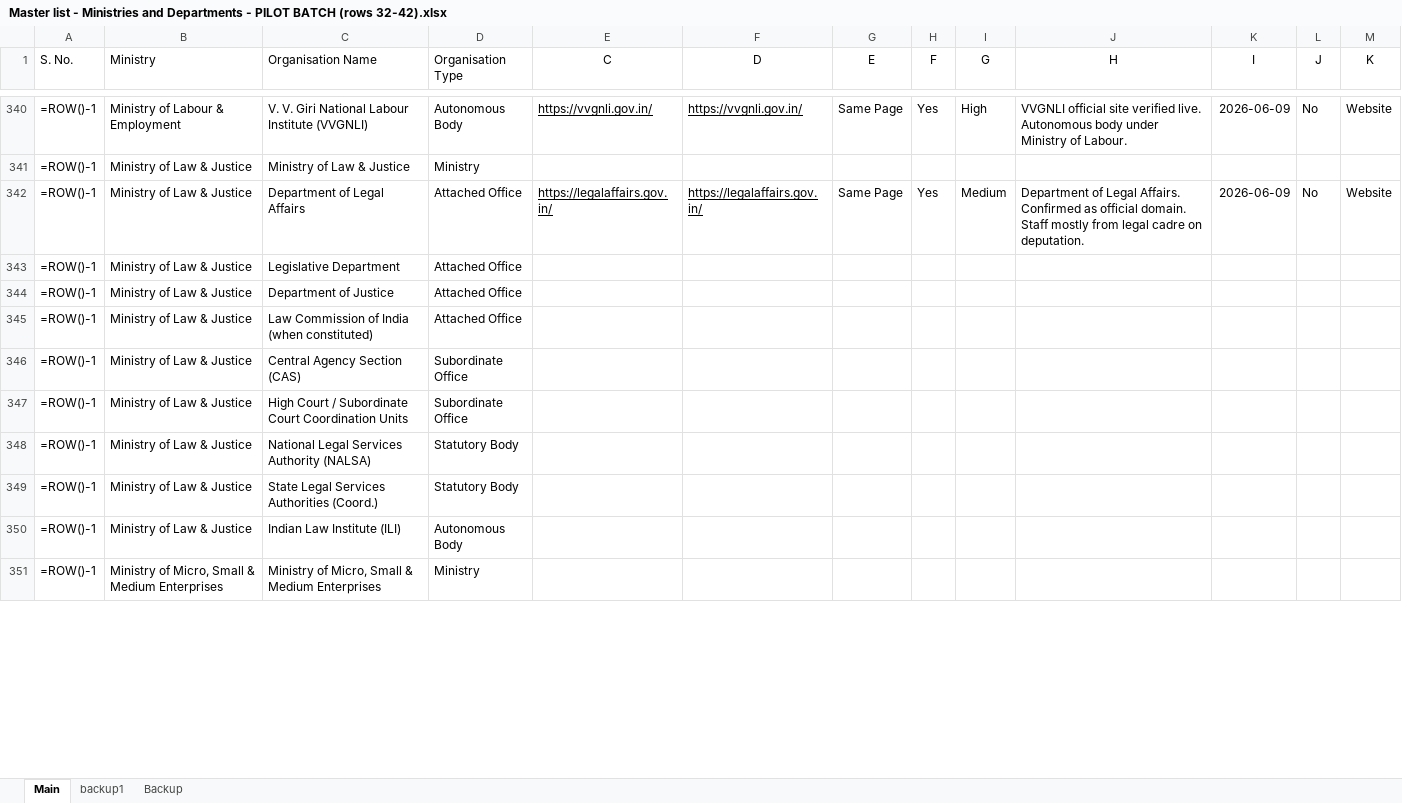
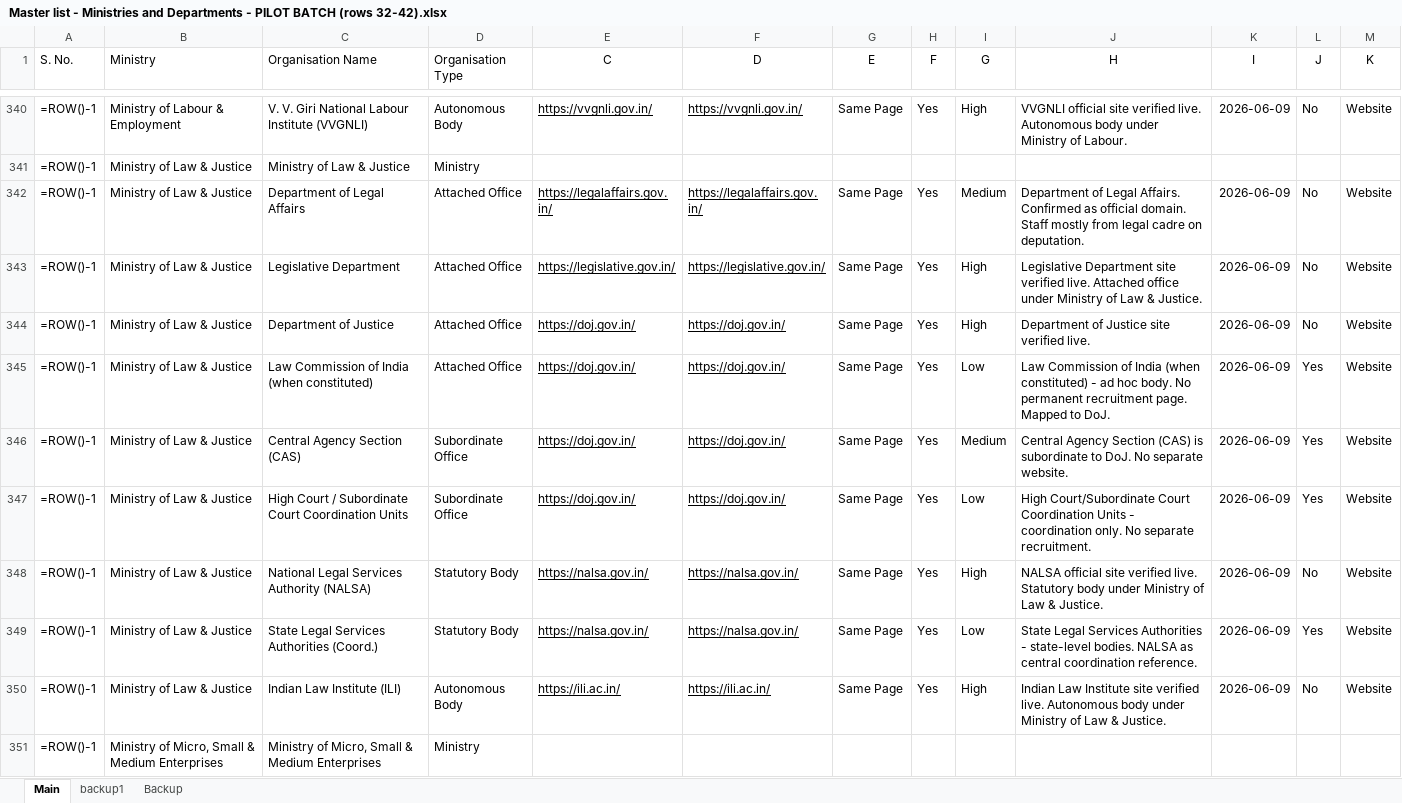
Before and after one commit to nitvivek/URL, an Excel workbook: Master list - Ministries and Departments - PILOT BATCH (rows 32-42).xlsx, sheet Main, drawn as a sheet; only a part is shown, gaps mark what is left out; values as stored, in another font and other column widths than the file's, no borders; formulas without a stored value are shown as written; the diff covers the shown part only; the diff names each change by its address in the sheet, - before the commit and + after, or states it on an @@ line.

Commit message:
Batch 8 (rows 343-392): Law & Justice, MSME, Minority Affairs, MNRE, Panchayati Raj, Parliamentary Affairs

```diff
--- a/Master list - Ministries and Departments - PILOT BATCH (rows 32-42).xlsx (sheet Main)
+++ b/Master list - Ministries and Departments - PILOT BATCH (rows 32-42).xlsx (sheet Main)
-E343 (C): (empty)
+E343 (C): https://legislative.gov.in/
-F343 (D): (empty)
+F343 (D): https://legislative.gov.in/
-G343:G350 (E): (empty)
+G343:G350 (E): Same Page
-H343:H350 (F): (empty)
+H343:H350 (F): Yes
-I343:I344 (G): (empty)
+I343:I344 (G): High
-J343 (H): (empty)
+J343 (H): Legislative Department site verified live. Attached office under Ministry of Law & Justice.
-K343:K350 (I): (empty)
+K343:K350 (I): 2026-06-09
-L343:L344 (J): (empty)
+L343:L344 (J): No
-M343:M350 (K): (empty)
+M343:M350 (K): Website
-E344:E347 (C): (empty)
+E344:E347 (C): https://doj.gov.in/
-F344:F347 (D): (empty)
+F344:F347 (D): https://doj.gov.in/
-J344 (H): (empty)
+J344 (H): Department of Justice site verified live.
-I345 (G): (empty)
+I345 (G): Low
-J345 (H): (empty)
+J345 (H): Law Commission of India (when constituted) - ad hoc body. No permanent recruitment page. Mapped to DoJ.
-L345:L347 (J): (empty)
+L345:L347 (J): Yes
-I346 (G): (empty)
+I346 (G): Medium
-J346 (H): (empty)
+J346 (H): Central Agency Section (CAS) is subordinate to DoJ. No separate website.
-I347 (G): (empty)
+I347 (G): Low
-J347 (H): (empty)
+J347 (H): High Court/Subordinate Court Coordination Units - coordination only. No separate recruitment.
-E348:E349 (C): (empty)
+E348:E349 (C): https://nalsa.gov.in/
-F348:F349 (D): (empty)
+F348:F349 (D): https://nalsa.gov.in/
-I348 (G): (empty)
+I348 (G): High
-J348 (H): (empty)
+J348 (H): NALSA official site verified live. Statutory body under Ministry of Law & Justice.
-L348 (J): (empty)
+L348 (J): No
-I349 (G): (empty)
+I349 (G): Low
-J349 (H): (empty)
+J349 (H): State Legal Services Authorities - state-level bodies. NALSA as central coordination reference.
-L349 (J): (empty)
+L349 (J): Yes
-E350 (C): (empty)
+E350 (C): https://ili.ac.in/
-F350 (D): (empty)
+F350 (D): https://ili.ac.in/
-I350 (G): (empty)
+I350 (G): High
-J350 (H): (empty)
+J350 (H): Indian Law Institute site verified live. Autonomous body under Ministry of Law & Justice.
-L350 (J): (empty)
+L350 (J): No
```
Also changed, not shown: 333 edited cells elsewhere in this sheet.
